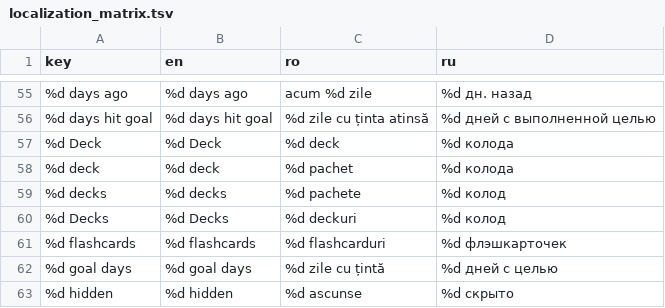
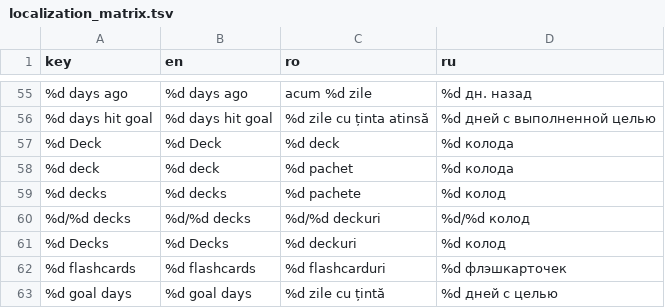
Before and after one commit to ionis789/QuizFlash, a TSV file: Docs/UI-Dictionary/localization_matrix.tsv, drawn as a sheet; only a part is shown, gaps mark what is left out; the shorter side is filled out with more unchanged rows.

```diff
--- a/Docs/UI-Dictionary/localization_matrix.tsv
+++ b/Docs/UI-Dictionary/localization_matrix.tsv
@@ -59,2 +59,3 @@ key	en	ro	ru
 %d decks	%d decks	%d pachete	%d колод
+%d/%d decks	%d/%d decks	%d/%d deckuri	%d/%d колод
 %d Decks	%d Decks	%d deckuri	%d колод
```
Also changed, not shown: 5 other files.
